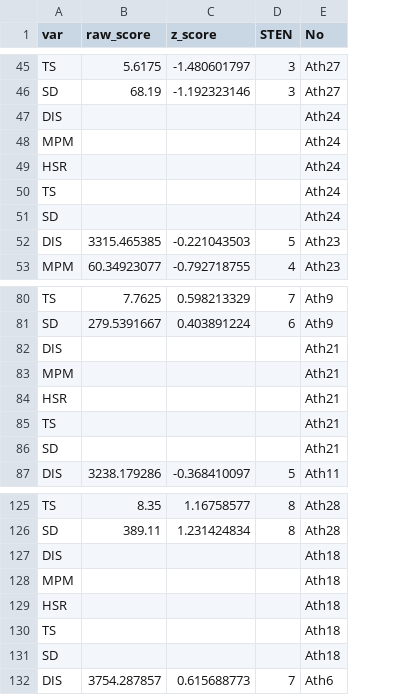
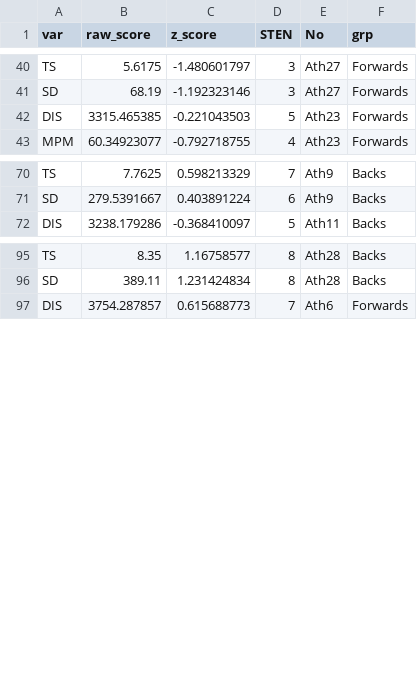
Before and after one commit to ConnorFewster/EI, a CSV file: HSFC_GPS_Data.csv, drawn as a sheet; only a part is shown, gaps mark what is left out; removed rows and columns are numbered as before the commit, all else as after; the diff covers the shown part only; the diff names each change by its address in the sheet, - before the commit and + after, or states it on an @@ line.

```diff
--- a/HSFC_GPS_Data.csv
+++ b/HSFC_GPS_Data.csv
+column F (grp), rows 40-43: all Forwards; rows 70-72: all Backs; rows 95-97: Backs | Backs | Forwards
-row 47: DIS |  |  |  | Ath24
-row 48: MPM |  |  |  | Ath24
-row 49: HSR |  |  |  | Ath24
-row 50: TS |  |  |  | Ath24
-row 51: SD |  |  |  | Ath24
-row 82: DIS |  |  |  | Ath21
-row 83: MPM |  |  |  | Ath21
-row 84: HSR |  |  |  | Ath21
-row 85: TS |  |  |  | Ath21
-row 86: SD |  |  |  | Ath21
-row 127: DIS |  |  |  | Ath18
-row 128: MPM |  |  |  | Ath18
-row 129: HSR |  |  |  | Ath18
-row 130: TS |  |  |  | Ath18
-row 131: SD |  |  |  | Ath18
```
Also changed, not shown: 20 removed rows elsewhere in this file.
